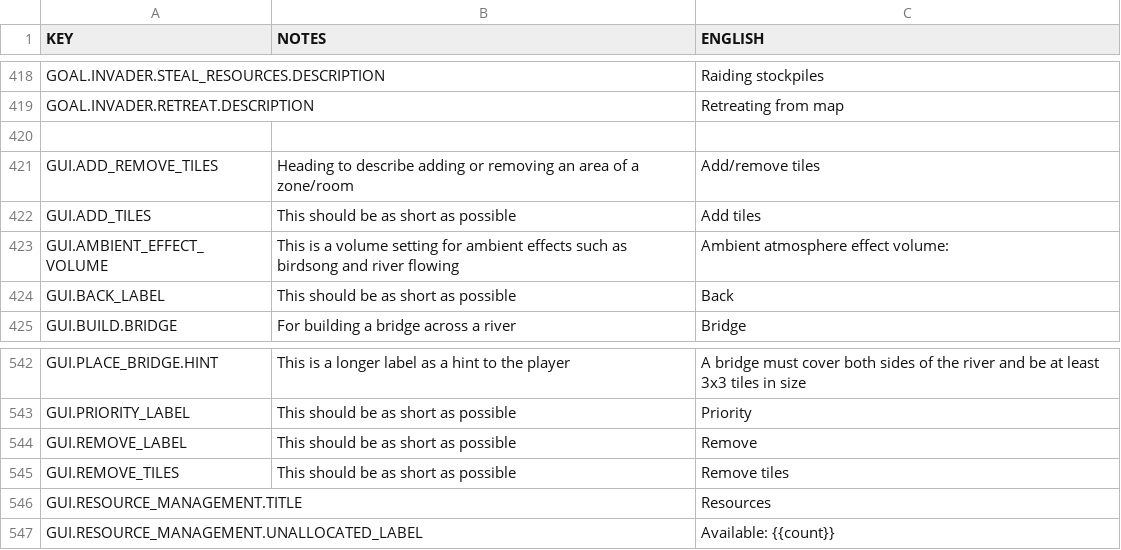
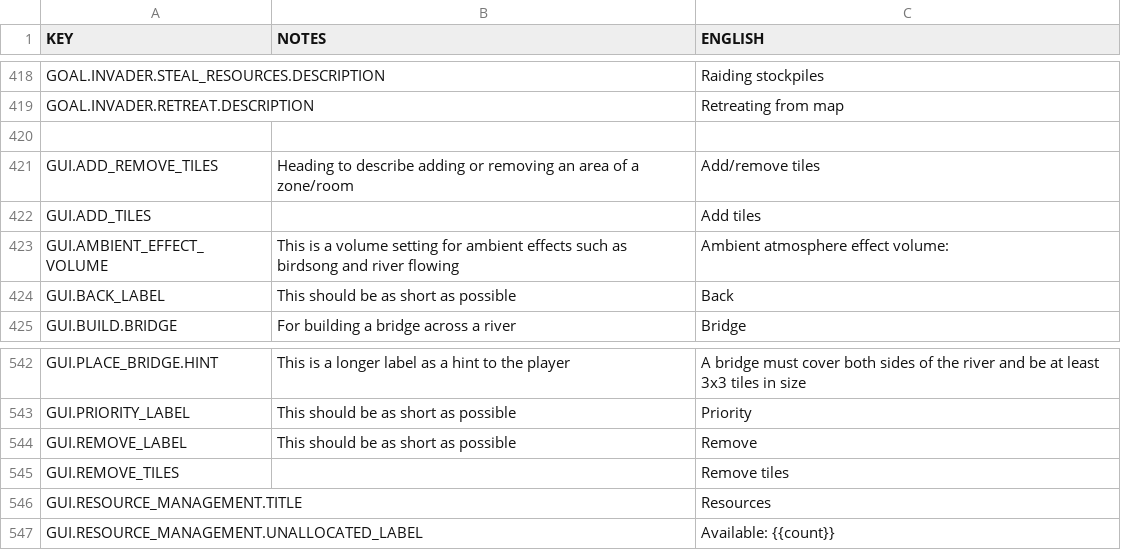
Before and after one commit to rossturner/mountaincore, a CSV file: core/mods/base/translations/translations.csv, drawn as a sheet; only a part is shown, gaps mark what is left out.

```diff
--- a/core/mods/base/translations/translations.csv
+++ b/core/mods/base/translations/translations.csv
@@ -421,3 +421,3 @@ GOAL.INVADER.RETREAT.DESCRIPTION,,Retreating from map
 GUI.ADD_REMOVE_TILES,Heading to describe adding or removing an area of a zone/room,Add/remove tiles
-GUI.ADD_TILES,This should be as short as possible,Add tiles
+GUI.ADD_TILES,,Add tiles
 GUI.AMBIENT_EFFECT_VOLUME,This is a volume setting for ambient effects such as birdsong and river flowing,Ambient atmosphere effect volume:
@@ -544,3 +544,3 @@ GUI.PRIORITY_LABEL,This should be as short as possible,Priority
 GUI.REMOVE_LABEL,This should be as short as possible,Remove
-GUI.REMOVE_TILES,This should be as short as possible,Remove tiles
+GUI.REMOVE_TILES,,Remove tiles
 GUI.RESOURCE_MANAGEMENT.TITLE,,Resources
```
Also changed, not shown: 23 other files.
